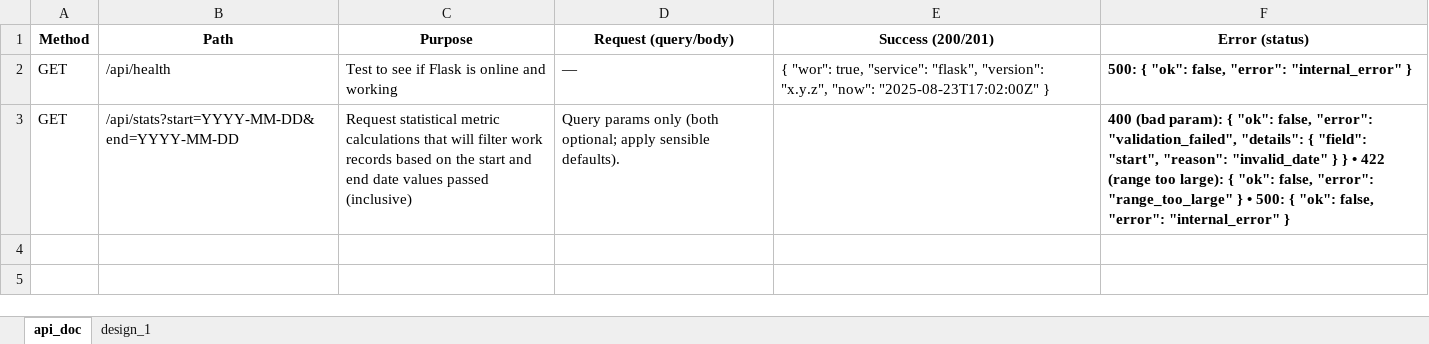
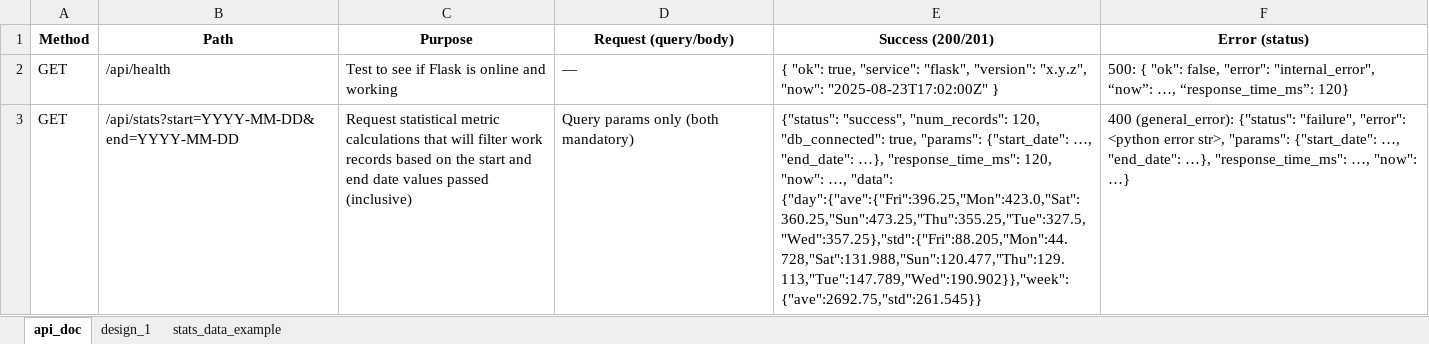
Before and after one commit to GregT7/PlanGauge, an Excel workbook: project_management/flask_apis.xlsx, sheet api_doc, drawn as a sheet; values as stored, in another font and other column widths than the file's, no borders; the diff names each change by its address in the sheet, - before the commit and + after, or states it on an @@ line.

```diff
--- a/project_management/flask_apis.xlsx (sheet api_doc)
+++ b/project_management/flask_apis.xlsx (sheet api_doc)
+sheet tab: stats_data_example
-E2 (Success (200/201)): { "wor": true, "service":…
+E2 (Success (200/201)): { "ok": true, "service":…
-F2 (Error (status)): …false, "error": "internal_error" }
+F2 (Error (status)): …false, "error": "internal_error", “now”: …, “response_time_ms”: 120}
-F2:F3 bold: on
+F2:F3 bold: off
-D3 (Request (query/body)): …only (both optional; apply sensible defaults).
+D3 (Request (query/body)): …only (both mandatory)
-E3 (Success (200/201)): (empty)
+E3 (Success (200/201)): {"status": "success", "num_records": 120, "db_connected": true, "params": {"start_date": …, "end_date": …}, "response_time_ms": 120, "now": …, "data": {"day":{"ave":{"Fri":396.25,"Mon":423.0,"Sat":360.25,"Sun":473.25,"Thu":355.25,"Tue":327.5,"Wed":357.25},"std":{"Fri":88.205,"Mon":44.728,"Sat":131.988,"Sun":120.477,"Thu":129.113,"Tue":147.789,"Wed":190.902}},"week":{"ave":2692.75,"std":261.545}}
-F3 (Error (status)): 400 (bad param): { "ok": false, "error": "validation_failed", "details": { "field": "start", "reason": "invalid_date" } } • 422 (range too large): { "ok": false, "error": "range_too_large" } • 500: { "ok": false, "error": "internal_error" }
+F3 (Error (status)): 400 (general_error): {"status": "failure", "error": <python error str>, "params": {"start_date": …, "end_date": …}, "response_time_ms": …, "now": …}
```
Also changed, not shown: 7 other files.
